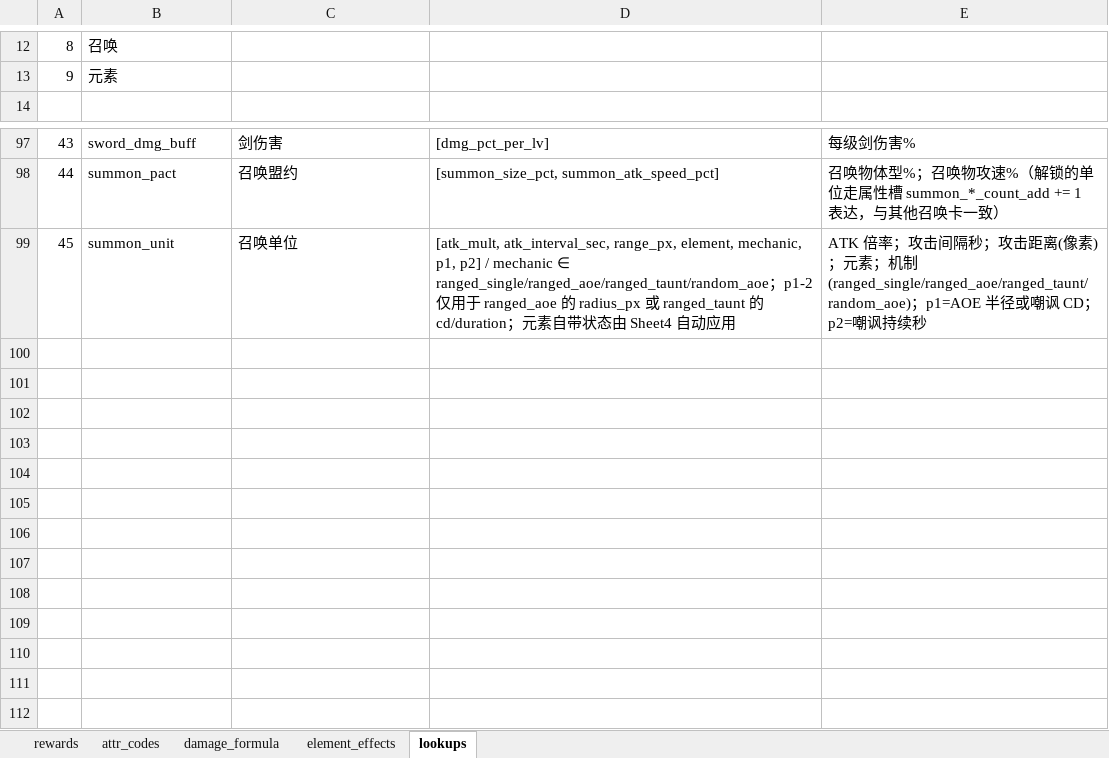
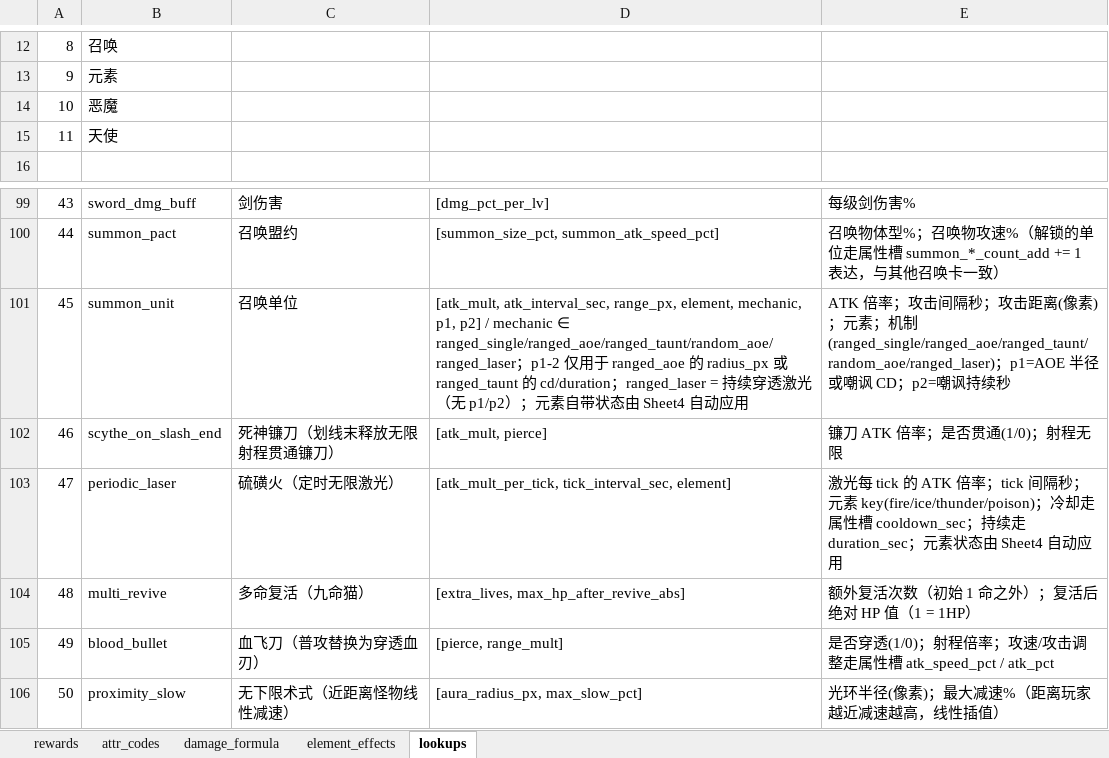
Before and after one commit to ugo123321/rzz_godot_newtry, an Excel workbook: config/excel/rewards_v6_compact.xlsx, sheet lookups, drawn as a sheet; only a part is shown, gaps mark what is left out; values as stored, in another font and other column widths than the file's, no borders; addresses are those after the commit; the diff names each change by its address in the sheet, - before the commit and + after, or states it on an @@ line.

```diff
--- a/config/excel/rewards_v6_compact.xlsx (sheet lookups)
+++ b/config/excel/rewards_v6_compact.xlsx (sheet lookups)
+row 14: 10 | 恶魔
+row 15: 11 | 天使
-D101: …mechanic ∈ ranged_single/ranged_aoe/ranged_taunt/random_aoe；p1-2 仅用于 ranged_aoe 的 radius_px 或 ranged_taunt 的 cd/duration；元…
+D101: …mechanic ∈ ranged_single/ranged_aoe/ranged_taunt/random_aoe/ranged_laser；p1-2 仅用于 ranged_aoe 的 radius_px 或 ranged_taunt 的 cd/duration；ranged_laser = 持续穿透激光（无 p1/p2）；元…
-E101: …素；机制(ranged_single/ranged_aoe/ranged_taunt/random_aoe)；p1=AOE 半径…
+E101: …素；机制(ranged_single/ranged_aoe/ranged_taunt/random_aoe/ranged_laser)；p1=AOE 半径…
+row 102: 46 | scythe_on_slash_end | 死神镰刀（划线末释放无限射程贯通镰刀） | [atk_mult, pierce] | 镰刀 ATK 倍率；是否贯通(1/0)；射程无限
+row 103: 47 | periodic_laser | 硫磺火（定时无限激光） | [atk_mult_per_tick, tick_interval_sec, element] | 激光每 tick 的 ATK 倍率；tick 间隔秒；元素 key(fire/ice/thunder/poison)；冷却走属性槽 cooldown_sec；持续走 duration_sec；元素状态由 Sheet4 自动应用
+row 104: 48 | multi_revive | 多命复活（九命猫） | [extra_lives, max_hp_after_revive_abs] | 额外复活次数（初始 1 命之外）；复活后绝对 HP 值（1 = 1HP）
+row 105: 49 | blood_bullet | 血飞刀（普攻替换为穿透血刃） | [pierce, range_mult] | 是否穿透(1/0)；射程倍率；攻速/攻击调整走属性槽 atk_speed_pct / atk_pct
+row 106: 50 | proximity_slow | 无下限术式（近距离怪物线性减速） | [aura_radius_px, max_slow_pct] | 光环半径(像素)；最大减速%（距离玩家越近减速越高，线性插值）
```
Also changed, not shown: sheet rewards, sheet attr_codes, ys构思_v6.xlsx, 47 other files.
